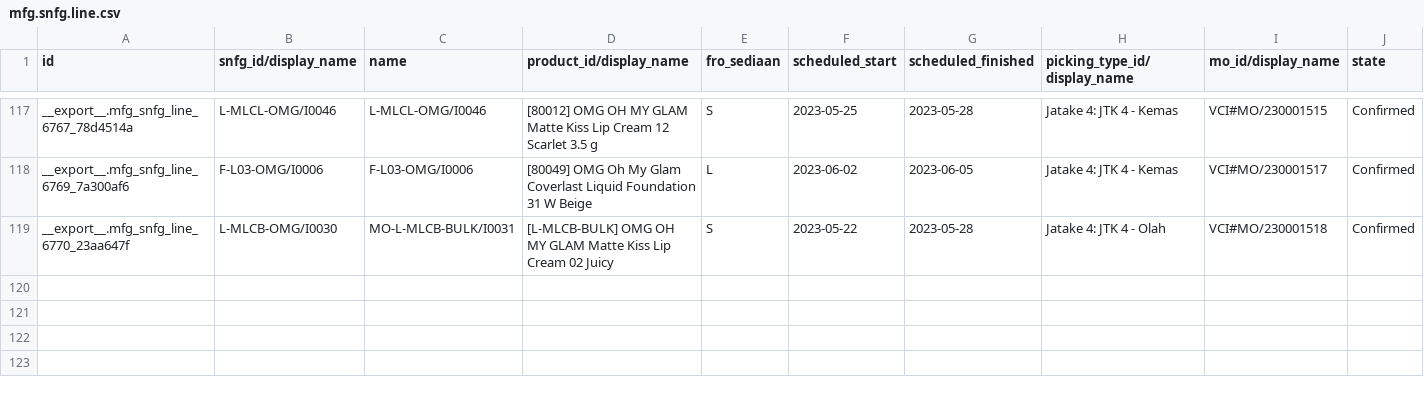
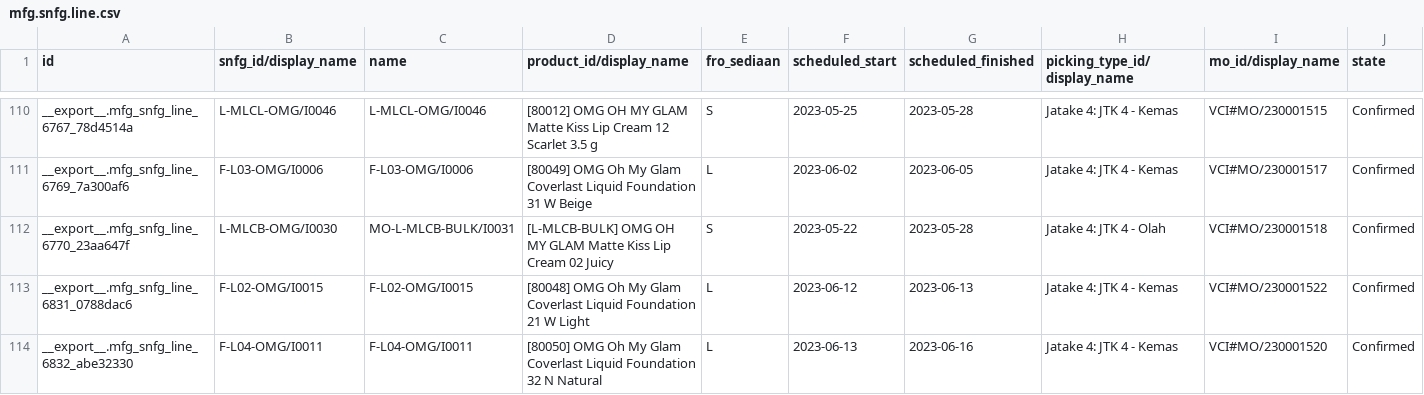
Before and after one commit to adminppl/Files, a CSV file: PARAGON/MO/mfg.snfg.line.csv, drawn as a sheet; only a part is shown, gaps mark what is left out; rows hold the shown columns only; the diff covers the shown part only; the diff names each change by its address in the sheet, - before the commit and + after, or states it on an @@ line.

```diff
--- a/PARAGON/MO/mfg.snfg.line.csv
+++ b/PARAGON/MO/mfg.snfg.line.csv
+row 113: __export__.mfg_snfg_line_6831_0788dac6 | F-L02-OMG/I0015 | F-L02-OMG/I0015 | [80048] OMG Oh My Glam Coverlast Liquid Foundation 21 W Light | L | 2023-06-12 | 2023-06-13 | Jatake 4: JTK 4 - Kemas | VCI#MO/230001522 | Confirmed
+row 114: __export__.mfg_snfg_line_6832_abe32330 | F-L04-OMG/I0011 | F-L04-OMG/I0011 | [80050] OMG Oh My Glam Coverlast Liquid Foundation 32 N Natural | L | 2023-06-13 | 2023-06-16 | Jatake 4: JTK 4 - Kemas | VCI#MO/230001520 | Confirmed
```
Also changed, not shown: 2 added rows and 7 removed rows elsewhere in this file, PARAGON/MO/stock.picking Paragon.csv, 2 other files.
